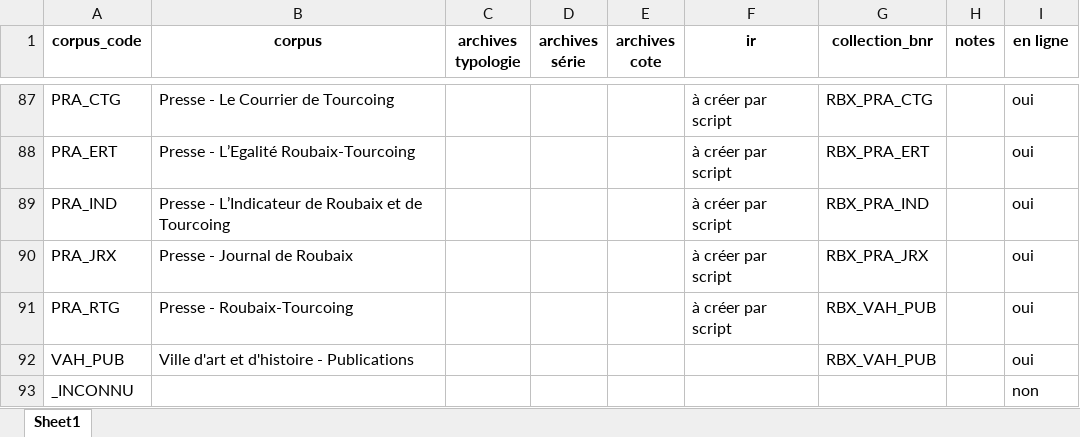
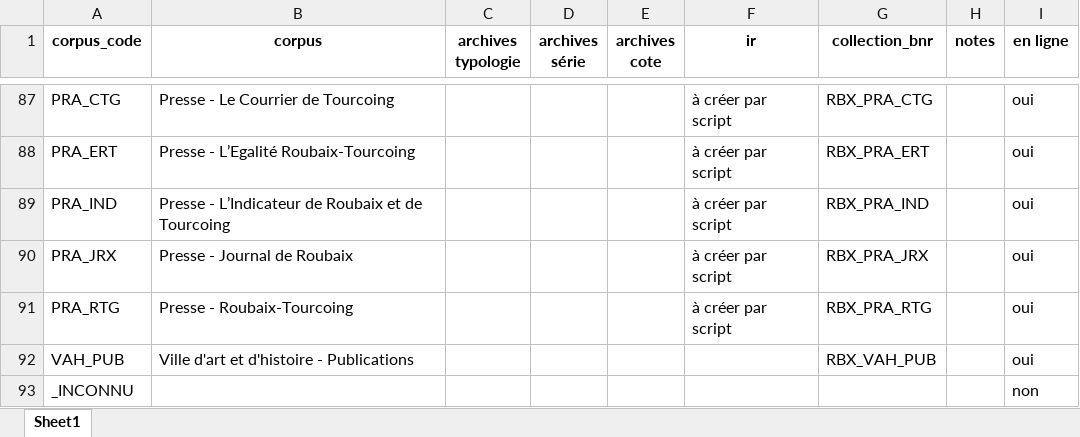
Before and after one commit to ragbx/rbx-bnr-data, an Excel workbook: data/corpus_liste/bnr_corpus.xlsx, sheet Sheet1, drawn as a sheet; only a part is shown, gaps mark what is left out; values as stored, in another font and other column widths than the file's, no borders; charts and pictures not drawn; the diff names each change by its address in the sheet, - before the commit and + after, or states it on an @@ line.

```diff
--- a/data/corpus_liste/bnr_corpus.xlsx (sheet Sheet1)
+++ b/data/corpus_liste/bnr_corpus.xlsx (sheet Sheet1)
-G91 (collection_bnr): RBX_VAH_PUB
+G91 (collection_bnr): RBX_PRA_RTG
```
Also changed, not shown: charts or pictures, 14 other files.
